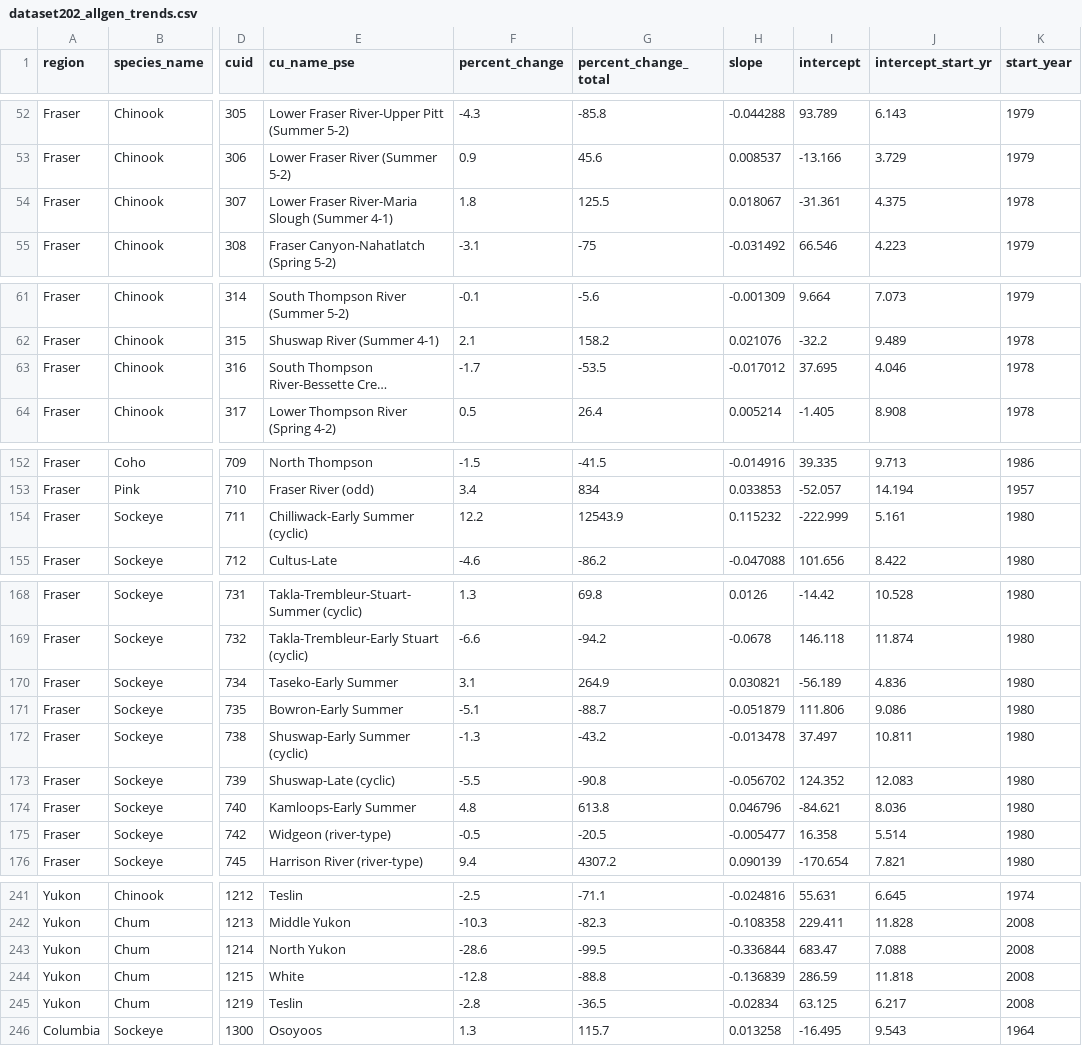
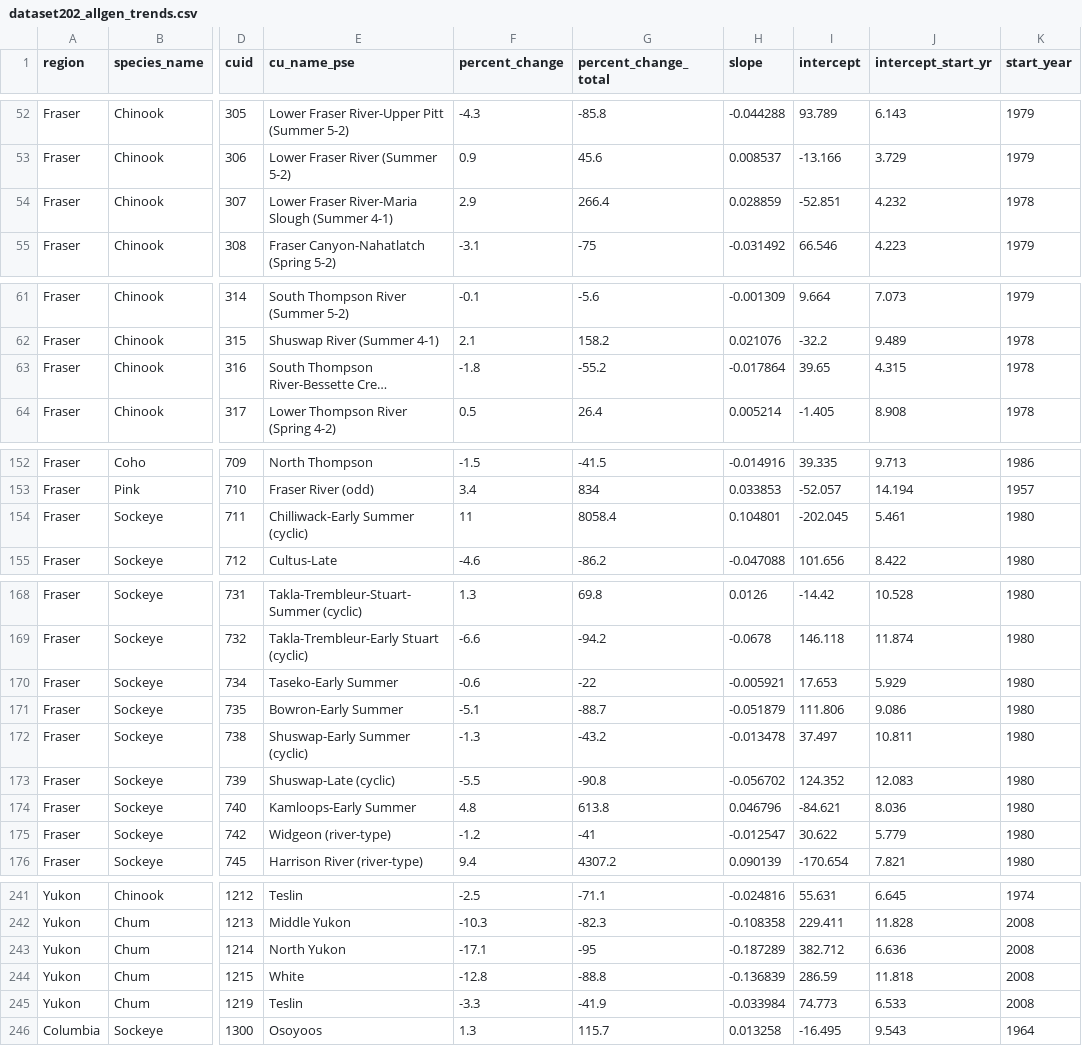
Before and after one commit to salmonwatersheds/population-indicators, a CSV file: trends/output/dataset202_allgen_trends.csv, drawn as a sheet; only a part is shown, gaps mark what is left out; long unchanged cells end in …; the diff names each change by its address in the sheet, - before the commit and + after, or states it on an @@ line.

```diff
--- a/trends/output/dataset202_allgen_trends.csv
+++ b/trends/output/dataset202_allgen_trends.csv
-F54 (percent_change): 1.8
+F54 (percent_change): 2.9
-G54 (percent_change_total): 125.5
+G54 (percent_change_total): 266.4
-H54 (slope): 0.018067
+H54 (slope): 0.028859
-I54 (intercept): -31.361
+I54 (intercept): -52.851
-J54 (intercept_start_yr): 4.375
+J54 (intercept_start_yr): 4.232
-F63 (percent_change): -1.7
+F63 (percent_change): -1.8
-G63 (percent_change_total): -53.5
+G63 (percent_change_total): -55.2
-H63 (slope): -0.017012
+H63 (slope): -0.017864
-I63 (intercept): 37.695
+I63 (intercept): 39.65
-J63 (intercept_start_yr): 4.046
+J63 (intercept_start_yr): 4.315
-F154 (percent_change): 12.2
+F154 (percent_change): 11
-G154 (percent_change_total): 12543.9
+G154 (percent_change_total): 8058.4
-H154 (slope): 0.115232
+H154 (slope): 0.104801
-I154 (intercept): -222.999
+I154 (intercept): -202.045
-J154 (intercept_start_yr): 5.161
+J154 (intercept_start_yr): 5.461
-F170 (percent_change): 3.1
+F170 (percent_change): -0.6
-G170 (percent_change_total): 264.9
+G170 (percent_change_total): -22
-H170 (slope): 0.030821
+H170 (slope): -0.005921
-I170 (intercept): -56.189
+I170 (intercept): 17.653
-J170 (intercept_start_yr): 4.836
+J170 (intercept_start_yr): 5.929
-F175 (percent_change): -0.5
+F175 (percent_change): -1.2
-G175 (percent_change_total): -20.5
+G175 (percent_change_total): -41
-H175 (slope): -0.005477
+H175 (slope): -0.012547
-I175 (intercept): 16.358
+I175 (intercept): 30.622
-J175 (intercept_start_yr): 5.514
+J175 (intercept_start_yr): 5.779
-F243 (percent_change): -28.6
+F243 (percent_change): -17.1
-G243 (percent_change_total): -99.5
+G243 (percent_change_total): -95
-H243 (slope): -0.336844
+H243 (slope): -0.187289
-I243 (intercept): 683.47
+I243 (intercept): 382.712
-J243 (intercept_start_yr): 7.088
+J243 (intercept_start_yr): 6.636
-F245 (percent_change): -2.8
+F245 (percent_change): -3.3
-G245 (percent_change_total): -36.5
+G245 (percent_change_total): -41.9
-H245 (slope): -0.02834
+H245 (slope): -0.033984
-I245 (intercept): 63.125
+I245 (intercept): 74.773
-J245 (intercept_start_yr): 6.217
+J245 (intercept_start_yr): 6.533
```
Also changed, not shown: trends/output/dataset103_log_smoothed_spawners.csv, trends/output/dataset391_threegen_trends.csv, 1 other file.
